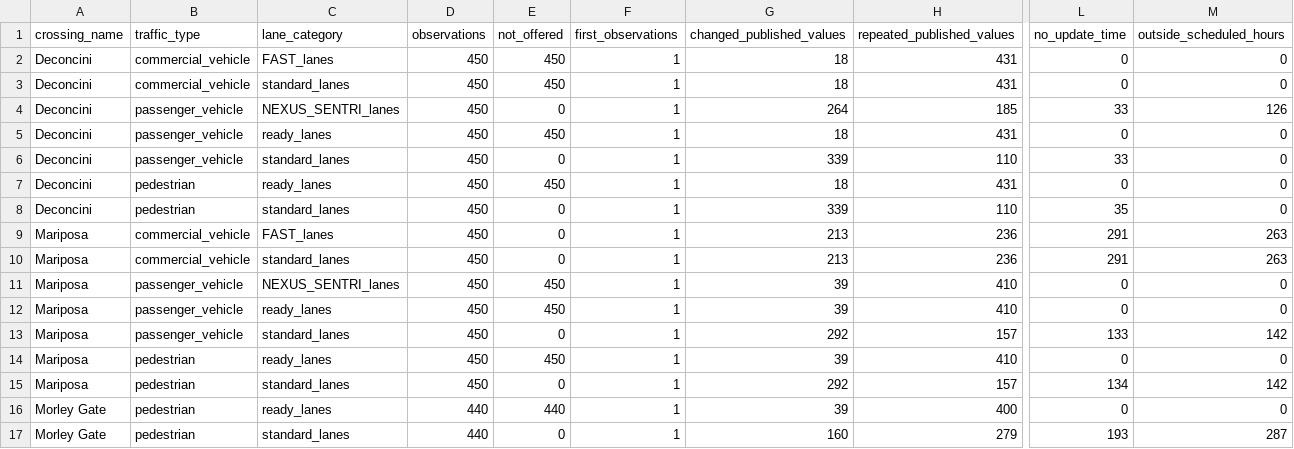
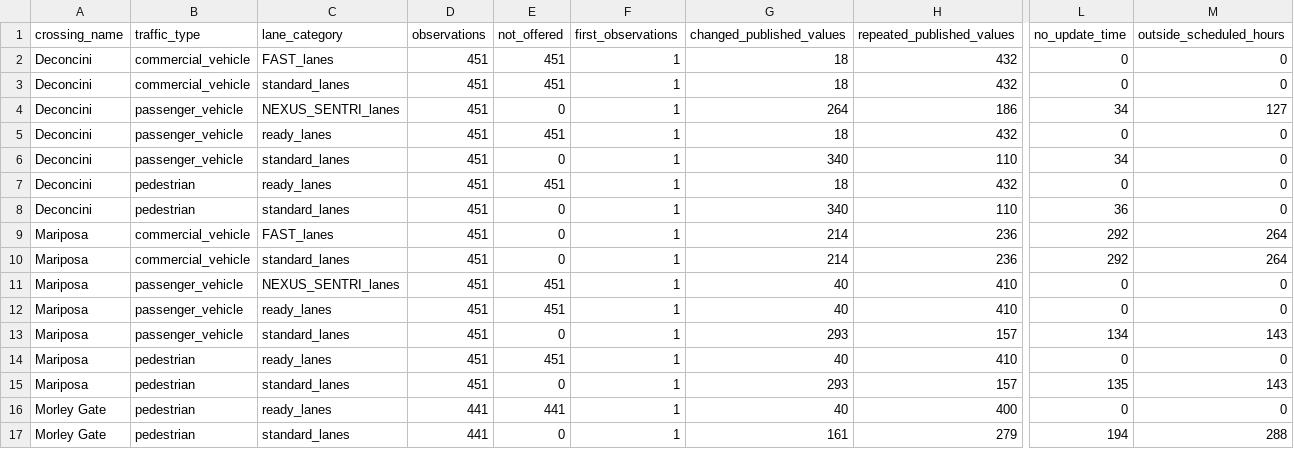
Before and after one commit to marlaconrad/nogales-border-research, a CSV file: reports/data_quality_summary.csv, drawn as a sheet; only a part is shown, gaps mark what is left out; the diff names each change by its address in the sheet, - before the commit and + after, or states it on an @@ line.

```diff
--- a/reports/data_quality_summary.csv
+++ b/reports/data_quality_summary.csv
-D2:D15 (observations): 450
+D2:D15 (observations): 451
-E2:E3 (not_offered): 450
+E2:E3 (not_offered): 451
-H2:H3 (repeated_published_values): 431
+H2:H3 (repeated_published_values): 432
-H4 (repeated_published_values): 185
+H4 (repeated_published_values): 186
-L4 (no_update_time): 33
+L4 (no_update_time): 34
-M4 (outside_scheduled_hours): 126
+M4 (outside_scheduled_hours): 127
-E5 (not_offered): 450
+E5 (not_offered): 451
-H5 (repeated_published_values): 431
+H5 (repeated_published_values): 432
-G6 (changed_published_values): 339
+G6 (changed_published_values): 340
-L6 (no_update_time): 33
+L6 (no_update_time): 34
-E7 (not_offered): 450
+E7 (not_offered): 451
-H7 (repeated_published_values): 431
+H7 (repeated_published_values): 432
-G8 (changed_published_values): 339
+G8 (changed_published_values): 340
-L8 (no_update_time): 35
+L8 (no_update_time): 36
-G9:G10 (changed_published_values): 213
+G9:G10 (changed_published_values): 214
-L9:L10 (no_update_time): 291
+L9:L10 (no_update_time): 292
-M9:M10 (outside_scheduled_hours): 263
+M9:M10 (outside_scheduled_hours): 264
-E11:E12 (not_offered): 450
+E11:E12 (not_offered): 451
-G11:G12 (changed_published_values): 39
+G11:G12 (changed_published_values): 40
-G13 (changed_published_values): 292
+G13 (changed_published_values): 293
-L13 (no_update_time): 133
+L13 (no_update_time): 134
-M13 (outside_scheduled_hours): 142
+M13 (outside_scheduled_hours): 143
-E14 (not_offered): 450
+E14 (not_offered): 451
-G14 (changed_published_values): 39
+G14 (changed_published_values): 40
-G15 (changed_published_values): 292
+G15 (changed_published_values): 293
-L15 (no_update_time): 134
+L15 (no_update_time): 135
-M15 (outside_scheduled_hours): 142
+M15 (outside_scheduled_hours): 143
-D16:D17 (observations): 440
+D16:D17 (observations): 441
-E16 (not_offered): 440
+E16 (not_offered): 441
-G16 (changed_published_values): 39
+G16 (changed_published_values): 40
-G17 (changed_published_values): 160
+G17 (changed_published_values): 161
-L17 (no_update_time): 193
+L17 (no_update_time): 194
-M17 (outside_scheduled_hours): 287
+M17 (outside_scheduled_hours): 288
```
Also changed, not shown: 1 other file.
